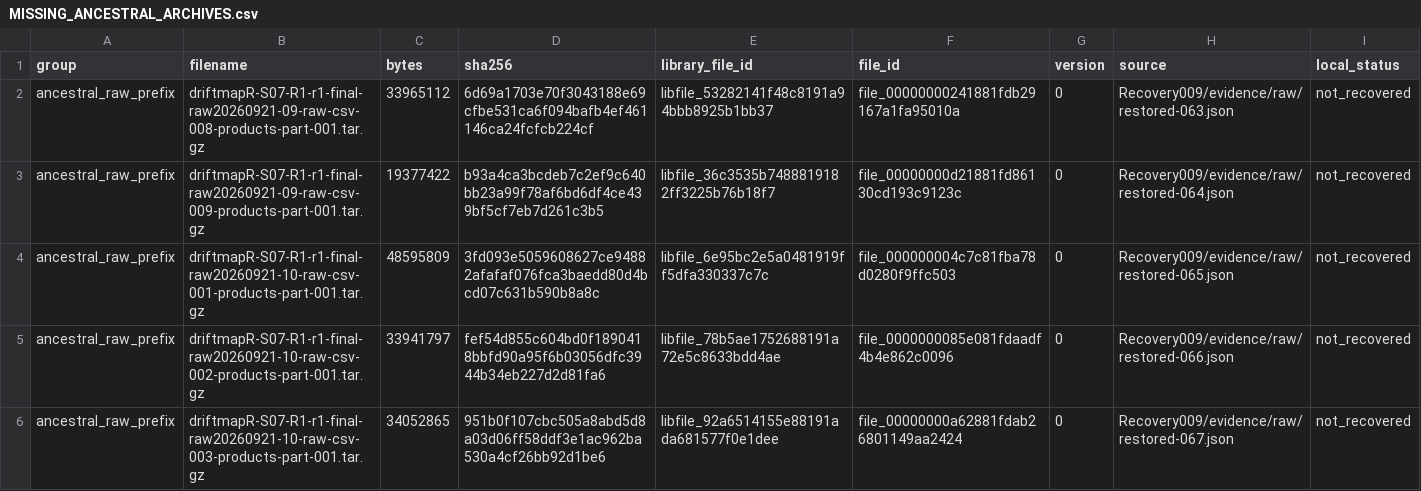
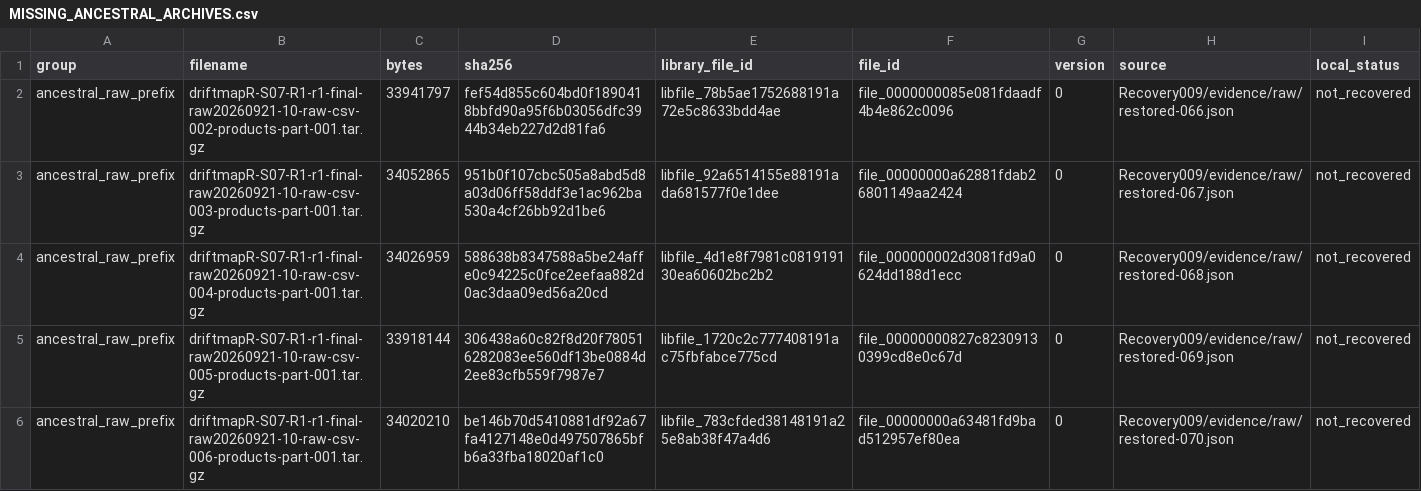
Before and after one commit to LystadJS/draftmapR, a CSV file: recovery/provenance/MISSING_ANCESTRAL_ARCHIVES.csv, drawn as a sheet; only a part is shown; the shorter side is filled out with more unchanged rows; the diff names each change by its address in the sheet, - before the commit and + after, or states it on an @@ line.

Commit message:
Recover raw archives 063-065 through journal serial 126402

```diff
--- a/recovery/provenance/MISSING_ANCESTRAL_ARCHIVES.csv
+++ b/recovery/provenance/MISSING_ANCESTRAL_ARCHIVES.csv
-row 2: ancestral_raw_prefix | driftmapR-S07-R1-r1-final-raw20260921-09-raw-csv-008-products-part-001.tar.gz | 33965112 | 6d69a1703e70f3043188e69cfbe531ca6f094bafb4ef461146ca24fcfcb224cf | libfile_53282141f48c8191a94bbb8925b1bb37 | file_00000000241881fdb29167a1fa95010a | 0 | Recovery009/evidence/raw/restored-063.json | not_recovered
-row 3: ancestral_raw_prefix | driftmapR-S07-R1-r1-final-raw20260921-09-raw-csv-009-products-part-001.tar.gz | 19377422 | b93a4ca3bcdeb7c2ef9c640bb23a99f78af6bd6df4ce439bf5cf7eb7d261c3b5 | libfile_36c3535b7488819182ff3225b76b18f7 | file_00000000d21881fd86130cd193c9123c | 0 | Recovery009/evidence/raw/restored-064.json | not_recovered
-row 4: ancestral_raw_prefix | driftmapR-S07-R1-r1-final-raw20260921-10-raw-csv-001-products-part-001.tar.gz | 48595809 | 3fd093e5059608627ce94882afafaf076fca3baedd80d4bcd07c631b590b8a8c | libfile_6e95bc2e5a0481919ff5dfa330337c7c | file_000000004c7c81fba78d0280f9ffc503 | 0 | Recovery009/evidence/raw/restored-065.json | not_recovered
```
Also changed, not shown: recovery/provenance/RECOVERY_DEPENDENCIES.csv, 11 other files.
